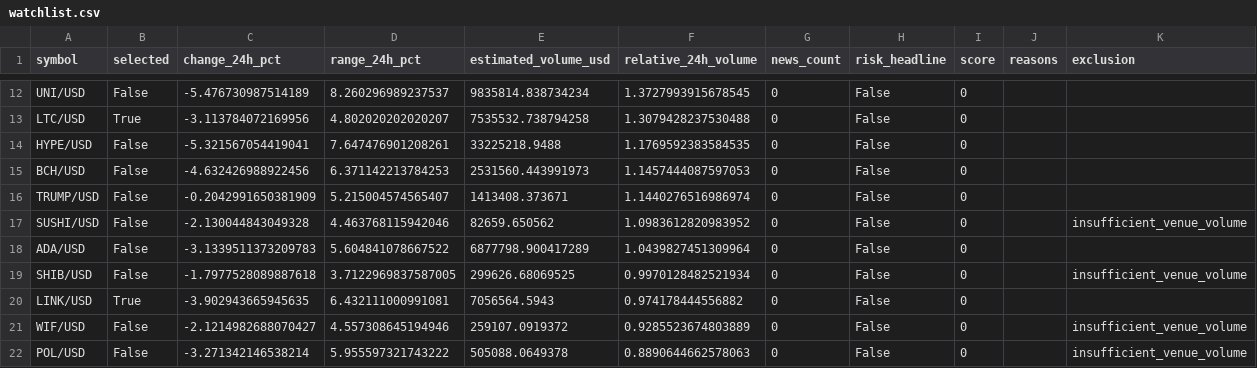
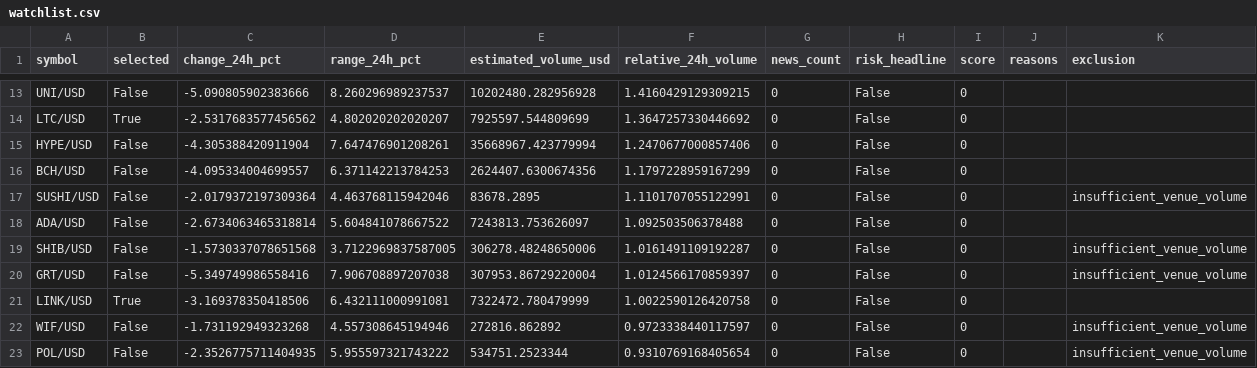
Before and after one commit to Rand0mUs3r-afk/CryptoStrategyLab, a CSV file: watchlist.csv, drawn as a sheet; only a part is shown, gaps mark what is left out; removed rows and columns are numbered as before the commit, all else as after; the diff covers the shown part only; the diff names each change by its address in the sheet, - before the commit and + after, or states it on an @@ line.

```diff
--- a/watchlist.csv
+++ b/watchlist.csv
-C13 (change_24h_pct): -5.476730987514189
+C13 (change_24h_pct): -5.090805902383666
-E13 (estimated_volume_usd): 9835814.838734234
+E13 (estimated_volume_usd): 10202480.282956928
-F13 (relative_24h_volume): 1.3727993915678545
+F13 (relative_24h_volume): 1.4160429129309215
-C14 (change_24h_pct): -3.113784072169956
+C14 (change_24h_pct): -2.5317683577456562
-E14 (estimated_volume_usd): 7535532.738794258
+E14 (estimated_volume_usd): 7925597.544809699
-F14 (relative_24h_volume): 1.3079428237530488
+F14 (relative_24h_volume): 1.3647257330446692
-C15 (change_24h_pct): -5.321567054419041
+C15 (change_24h_pct): -4.305388420911904
-E15 (estimated_volume_usd): 33225218.9488
+E15 (estimated_volume_usd): 35668967.423779994
-F15 (relative_24h_volume): 1.1769592383584535
+F15 (relative_24h_volume): 1.2470677000857406
-C16 (change_24h_pct): -4.632426988922456
+C16 (change_24h_pct): -4.095334004699557
-E16 (estimated_volume_usd): 2531560.443991973
+E16 (estimated_volume_usd): 2624407.6300674356
-F16 (relative_24h_volume): 1.1457444087597053
+F16 (relative_24h_volume): 1.1797228959167299
-row 16: TRUMP/USD | False | -0.2042991650381909 | 5.215004574565407 | 1413408.373671 | 1.1440276516986974 | 0 | False | 0
-C17 (change_24h_pct): -2.130044843049328
+C17 (change_24h_pct): -2.0179372197309364
-E17 (estimated_volume_usd): 82659.650562
+E17 (estimated_volume_usd): 83678.2895
-F17 (relative_24h_volume): 1.0983612820983952
+F17 (relative_24h_volume): 1.1101707055122991
-C18 (change_24h_pct): -3.1339511373209783
+C18 (change_24h_pct): -2.6734063465318814
-E18 (estimated_volume_usd): 6877798.900417289
+E18 (estimated_volume_usd): 7243813.753626097
-F18 (relative_24h_volume): 1.0439827451309964
+F18 (relative_24h_volume): 1.092503506378488
-C19 (change_24h_pct): -1.7977528089887618
+C19 (change_24h_pct): -1.5730337078651568
-E19 (estimated_volume_usd): 299626.68069525
+E19 (estimated_volume_usd): 306278.48248650006
-F19 (relative_24h_volume): 0.9970128482521934
+F19 (relative_24h_volume): 1.0161491109192287
+row 20: GRT/USD | False | -5.349749986558416 | 7.906708897207038 | 307953.86729220004 | 1.0124566170859397 | 0 | False | 0 |  | insufficient_venue_volume
-C21 (change_24h_pct): -3.902943665945635
+C21 (change_24h_pct): -3.169378350418506
-E21 (estimated_volume_usd): 7056564.5943
+E21 (estimated_volume_usd): 7322472.780479999
-F21 (relative_24h_volume): 0.974178444556882
+F21 (relative_24h_volume): 1.0022590126420758
-C22 (change_24h_pct): -2.1214982688070427
+C22 (change_24h_pct): -1.731192949323268
-E22 (estimated_volume_usd): 259107.0919372
+E22 (estimated_volume_usd): 272816.862892
-F22 (relative_24h_volume): 0.9285523674803889
+F22 (relative_24h_volume): 0.9723338440117597
-C23 (change_24h_pct): -3.271342146538214
+C23 (change_24h_pct): -2.3526775711404935
-E23 (estimated_volume_usd): 505088.0649378
+E23 (estimated_volume_usd): 534751.2523344
-F23 (relative_24h_volume): 0.8890644662578063
+F23 (relative_24h_volume): 0.9310769168405654
```
Also changed, not shown: 1 added row, 1 removed row and 63 edited cells elsewhere in this file, entry_decisions.csv, 7 other files.
